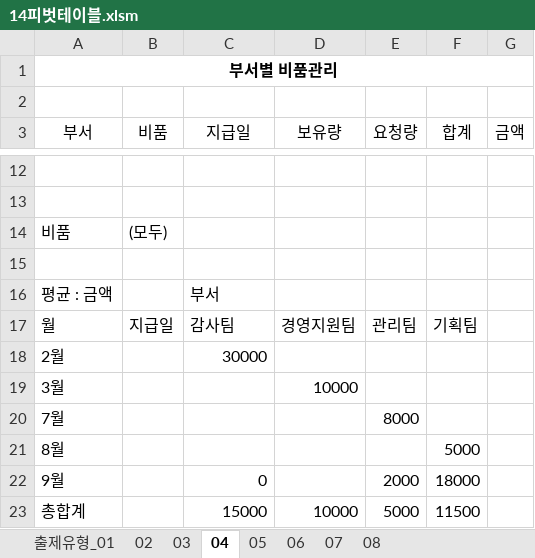
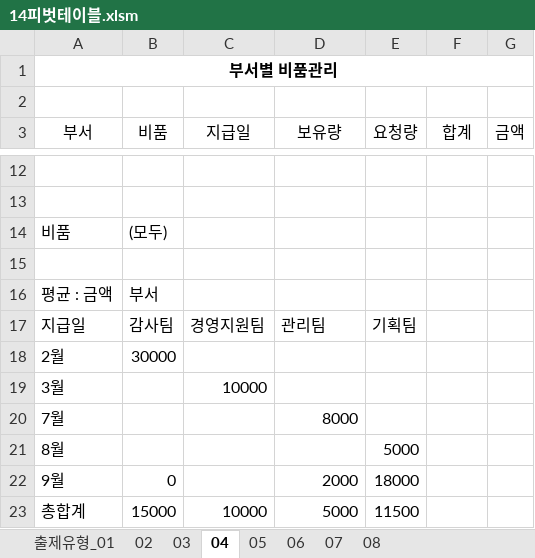
Before and after one commit to jhy0409/std_comLicense2_251130, an Excel workbook: 기능/14피벗테이블.xlsm, sheet 04, drawn as a sheet; only a part is shown, gaps mark what is left out; values as stored, in another font and other column widths than the file's, no borders; removed rows and columns are numbered as before the commit, all else as after; the diff names each change by its address in the sheet, - before the commit and + after, or states it on an @@ line.

```diff
--- a/기능/14피벗테이블.xlsm (sheet 04)
+++ b/기능/14피벗테이블.xlsm (sheet 04)
-B16 (비품): (empty)
+B16 (비품): 부서
-C16 (지급일): 부서
+C16 (지급일): (empty)
-row 17: 월 | 지급일 | 감사팀 | 경영지원팀 | 관리팀 | 기획팀
+row 17: 지급일 | 감사팀 | 경영지원팀 | 관리팀 | 기획팀
-B18 (비품): (empty)
+B18 (비품): 30000
-C18 (지급일): 30000
+C18 (지급일): (empty)
-C19 (지급일): (empty)
+C19 (지급일): 10000
-D19 (보유량): 10000
+D19 (보유량): (empty)
-D20 (보유량): (empty)
+D20 (보유량): 8000
-E20 (요청량): 8000
+E20 (요청량): (empty)
-E21 (요청량): (empty)
+E21 (요청량): 5000
-F21 (합계): 5000
+F21 (합계): (empty)
-row 22: 9월 |  | 0 |  | 2000 | 18000
-row 23: 총합계 |  | 15000 | 10000 | 5000 | 11500
+row 22: 9월 | 0 |  | 2000 | 18000
+row 23: 총합계 | 15000 | 10000 | 5000 | 11500
```
Also changed, not shown: sheet 기출3, sheet 02, sheet 대표기출문제_기출1, sheet 기출2, sheet 05, sheet 07, 3 more sheets, 0 길벗컴활2급통합/기능/13부분합.xlsm, 기능/13부분합.xlsm, 3 other files.
